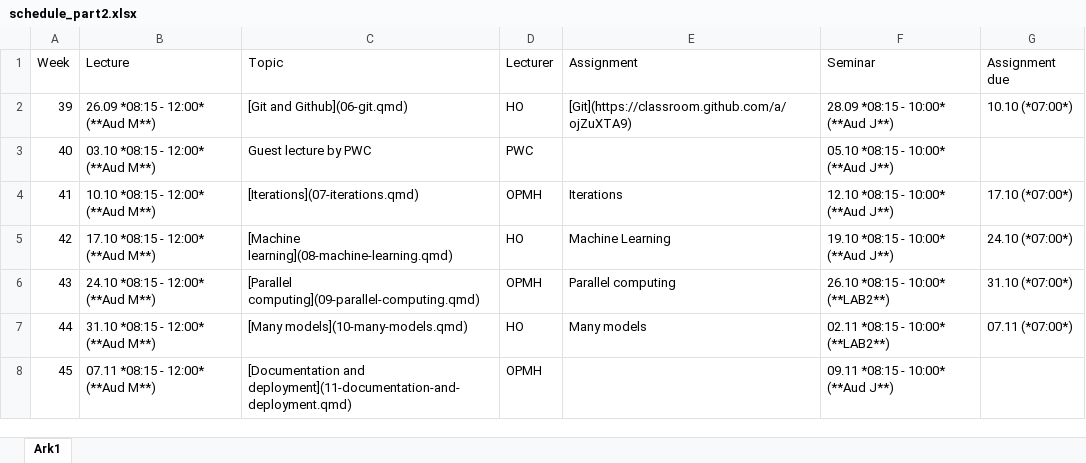
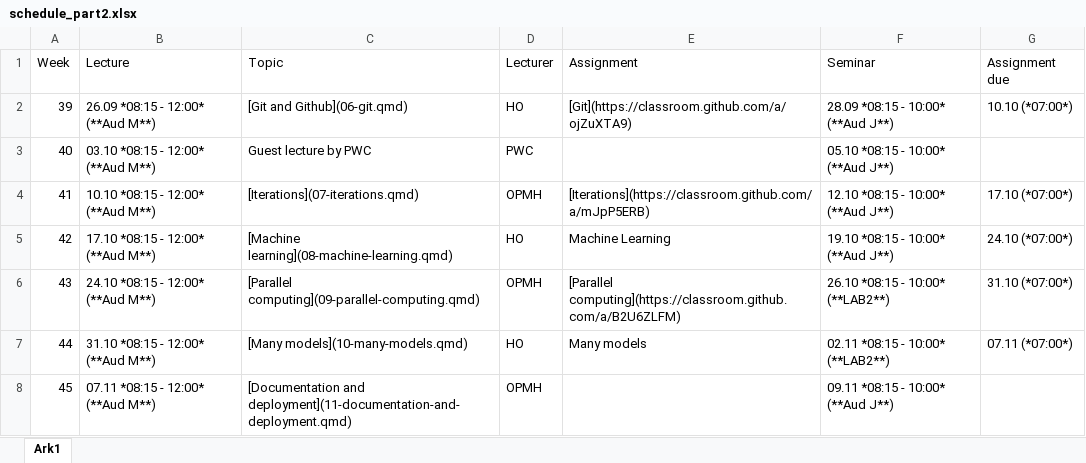
Before and after one commit to hotneim/ban400, an Excel workbook: data-and-files/schedule_part2.xlsx, sheet Ark1, drawn as a sheet; values as stored, in another font and other column widths than the file's, no borders; the diff names each change by its address in the sheet, - before the commit and + after, or states it on an @@ line.

Commit message:
added assignment links

```diff
--- a/data-and-files/schedule_part2.xlsx (sheet Ark1)
+++ b/data-and-files/schedule_part2.xlsx (sheet Ark1)
-E4 (Assignment): Iterations
+E4 (Assignment): [Iterations](https://classroom.github.com/a/mJpP5ERB)
-E6 (Assignment): Parallel computing
+E6 (Assignment): [Parallel computing](https://classroom.github.com/a/B2U6ZLFM)
```
Also changed, not shown: 5 other files.
